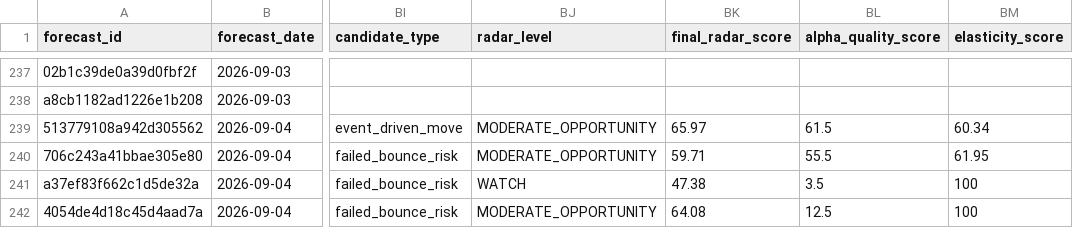
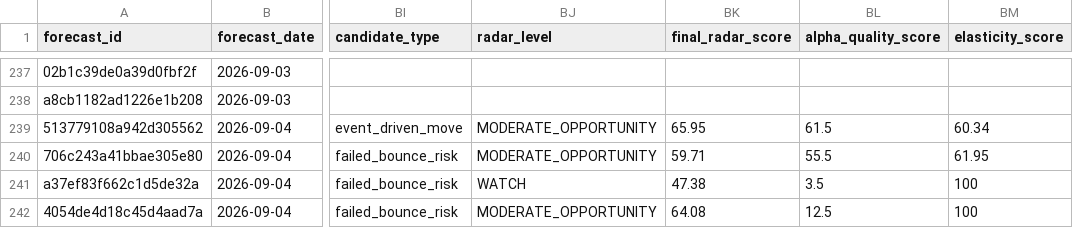
Before and after one commit to xuanho912/market-predictor, a CSV file: outputs/stock_forecast_records.csv, drawn as a sheet; only a part is shown, gaps mark what is left out; the diff names each change by its address in the sheet, - before the commit and + after, or states it on an @@ line.

```diff
--- a/outputs/stock_forecast_records.csv
+++ b/outputs/stock_forecast_records.csv
-BK239 (final_radar_score): 65.97
+BK239 (final_radar_score): 65.95
```
Also changed, not shown: 54 other files.
